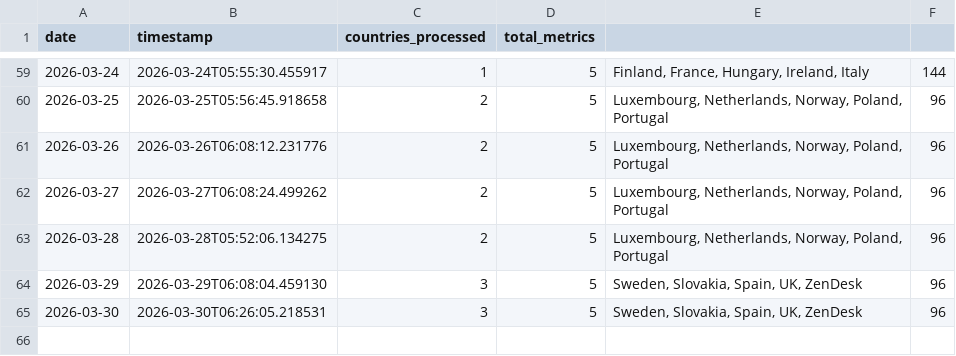
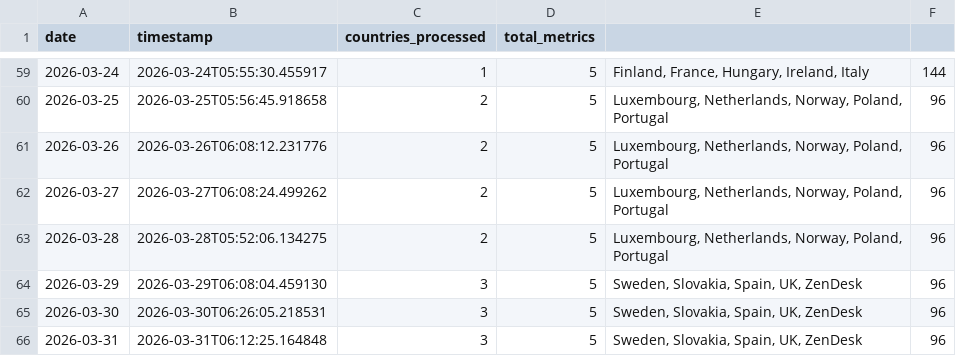
Before and after one commit to jarmoe13/clarity-harvester, a CSV file: data/history.csv, drawn as a sheet; only a part is shown, gaps mark what is left out.

```diff
--- a/data/history.csv
+++ b/data/history.csv
@@ -65 +65,2 @@ date,timestamp,countries_processed,total_metrics
 2026-03-30,2026-03-30T06:26:05.218531,3,5,"Sweden, Slovakia, Spain, UK, ZenDesk",96
+2026-03-31,2026-03-31T06:12:25.164848,3,5,"Sweden, Slovakia, Spain, UK, ZenDesk",96
```
Also changed, not shown: 1 other file.
